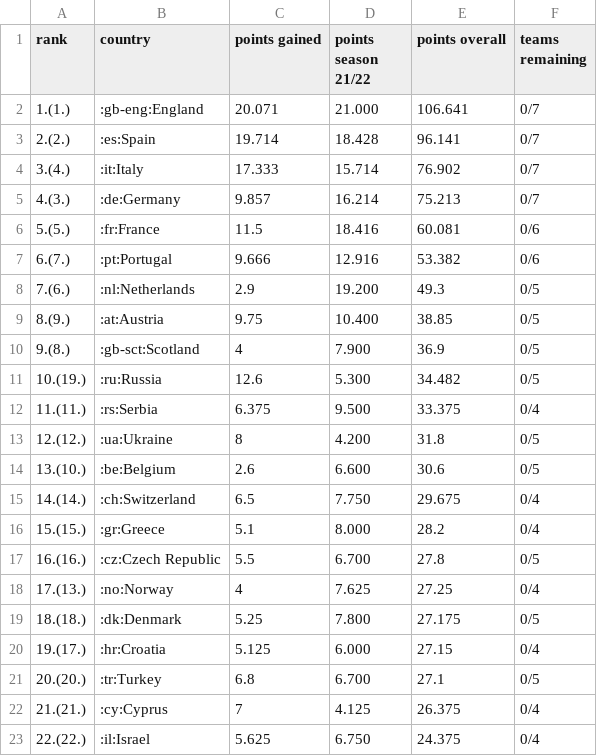
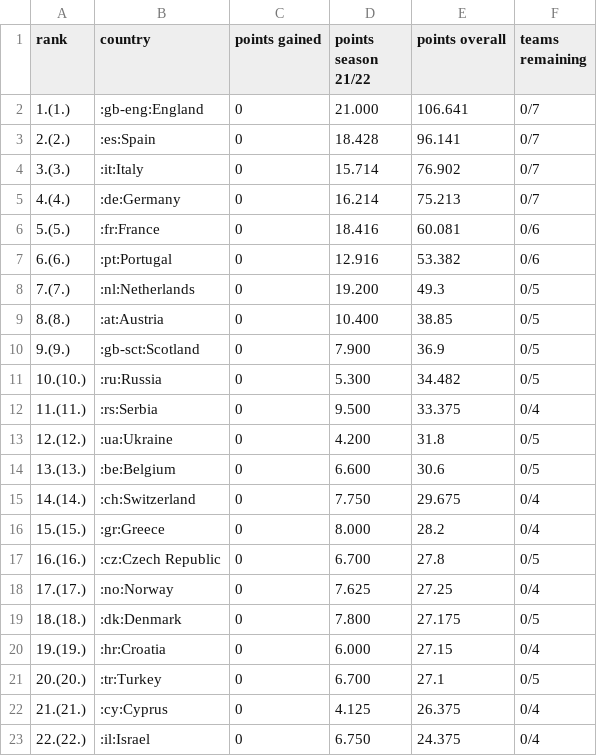
Before and after one commit to awp-finanznachrichten/uefa_ranking, a CSV file: Output/uefa_ranking.csv, drawn as a sheet; only a part is shown; the diff covers the shown part only.

```diff
--- a/Output/uefa_ranking.csv
+++ b/Output/uefa_ranking.csv
@@ -1,23 +1,23 @@
 "rank","country","points gained","points season 21/22","points overall","teams remaining"
-"1.(1.)",":gb-eng:England",20.071,"21.000",106.641,"0/7"
-"2.(2.)",":es:Spain",19.714,"18.428",96.141,"0/7"
-"3.(4.)",":it:Italy",17.333,"15.714",76.902,"0/7"
-"4.(3.)",":de:Germany",9.857,"16.214",75.213,"0/7"
-"5.(5.)",":fr:France",11.5,"18.416",60.081,"0/6"
-"6.(7.)",":pt:Portugal",9.666,"12.916",53.382,"0/6"
-"7.(6.)",":nl:Netherlands",2.9,"19.200",49.3,"0/5"
-"8.(9.)",":at:Austria",9.75,"10.400",38.85,"0/5"
-"9.(8.)",":gb-sct:Scotland",4,"7.900",36.9,"0/5"
-"10.(19.)",":ru:Russia",12.6,"5.300",34.482,"0/5"
-"11.(11.)",":rs:Serbia",6.375,"9.500",33.375,"0/4"
-"12.(12.)",":ua:Ukraine",8,"4.200",31.8,"0/5"
-"13.(10.)",":be:Belgium",2.6,"6.600",30.6,"0/5"
-"14.(14.)",":ch:Switzerland",6.5,"7.750",29.675,"0/4"
-"15.(15.)",":gr:Greece",5.1,"8.000",28.2,"0/4"
-"16.(16.)",":cz:Czech Republic",5.5,"6.700",27.8,"0/5"
-"17.(13.)",":no:Norway",4,"7.625",27.25,"0/4"
-"18.(18.)",":dk:Denmark",5.25,"7.800",27.175,"0/5"
-"19.(17.)",":hr:Croatia",5.125,"6.000",27.15,"0/4"
-"20.(20.)",":tr:Turkey",6.8,"6.700",27.1,"0/5"
-"21.(21.)",":cy:Cyprus",7,"4.125",26.375,"0/4"
-"22.(22.)",":il:Israel",5.625,"6.750",24.375,"0/4"
+"1.(1.)",":gb-eng:England",0,"21.000",106.641,"0/7"
+"2.(2.)",":es:Spain",0,"18.428",96.141,"0/7"
+"3.(3.)",":it:Italy",0,"15.714",76.902,"0/7"
+"4.(4.)",":de:Germany",0,"16.214",75.213,"0/7"
+"5.(5.)",":fr:France",0,"18.416",60.081,"0/6"
+"6.(6.)",":pt:Portugal",0,"12.916",53.382,"0/6"
+"7.(7.)",":nl:Netherlands",0,"19.200",49.3,"0/5"
+"8.(8.)",":at:Austria",0,"10.400",38.85,"0/5"
+"9.(9.)",":gb-sct:Scotland",0,"7.900",36.9,"0/5"
+"10.(10.)",":ru:Russia",0,"5.300",34.482,"0/5"
+"11.(11.)",":rs:Serbia",0,"9.500",33.375,"0/4"
+"12.(12.)",":ua:Ukraine",0,"4.200",31.8,"0/5"
+"13.(13.)",":be:Belgium",0,"6.600",30.6,"0/5"
+"14.(14.)",":ch:Switzerland",0,"7.750",29.675,"0/4"
+"15.(15.)",":gr:Greece",0,"8.000",28.2,"0/4"
+"16.(16.)",":cz:Czech Republic",0,"6.700",27.8,"0/5"
+"17.(17.)",":no:Norway",0,"7.625",27.25,"0/4"
+"18.(18.)",":dk:Denmark",0,"7.800",27.175,"0/5"
+"19.(19.)",":hr:Croatia",0,"6.000",27.15,"0/4"
+"20.(20.)",":tr:Turkey",0,"6.700",27.1,"0/5"
+"21.(21.)",":cy:Cyprus",0,"4.125",26.375,"0/4"
+"22.(22.)",":il:Israel",0,"6.750",24.375,"0/4"
```
Also changed, not shown: 54 edited cells elsewhere in this file, 2 other files.
